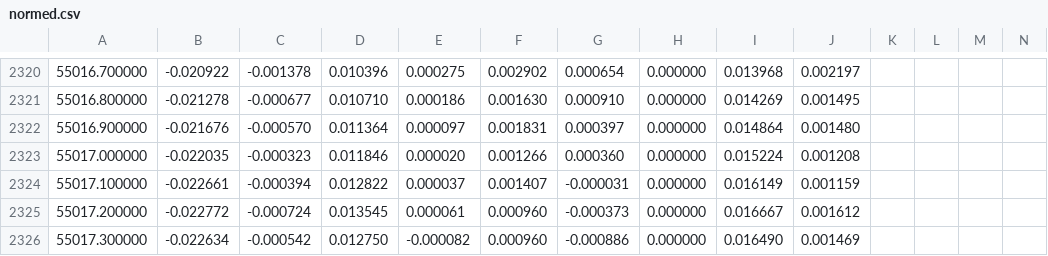
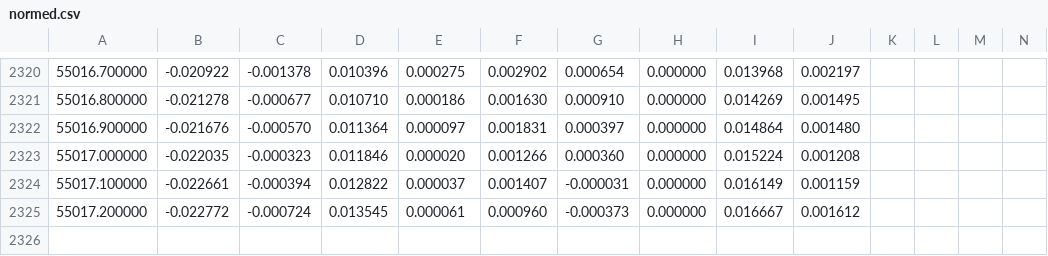
Before and after one commit to kavigupta/Calibration-Sensor-Microcontroller, a CSV file: data/doorknob-good/normed.csv, drawn as a sheet; only a part is shown, gaps mark what is left out; rows hold the shown columns only; the diff names each change by its address in the sheet, - before the commit and + after, or states it on an @@ line.

```diff
--- a/data/doorknob-good/normed.csv
+++ b/data/doorknob-good/normed.csv
-row 2326: 55017.300000 | -0.022634 | -0.000542 | 0.012750 | -0.000082 | 0.000960 | -0.000886 | 0.000000 | 0.016490 | 0.001469
```
Also changed, not shown: data/doorknob-good/output.csv, data/doorknob-good/output_stretched.csv, 21 other files.
